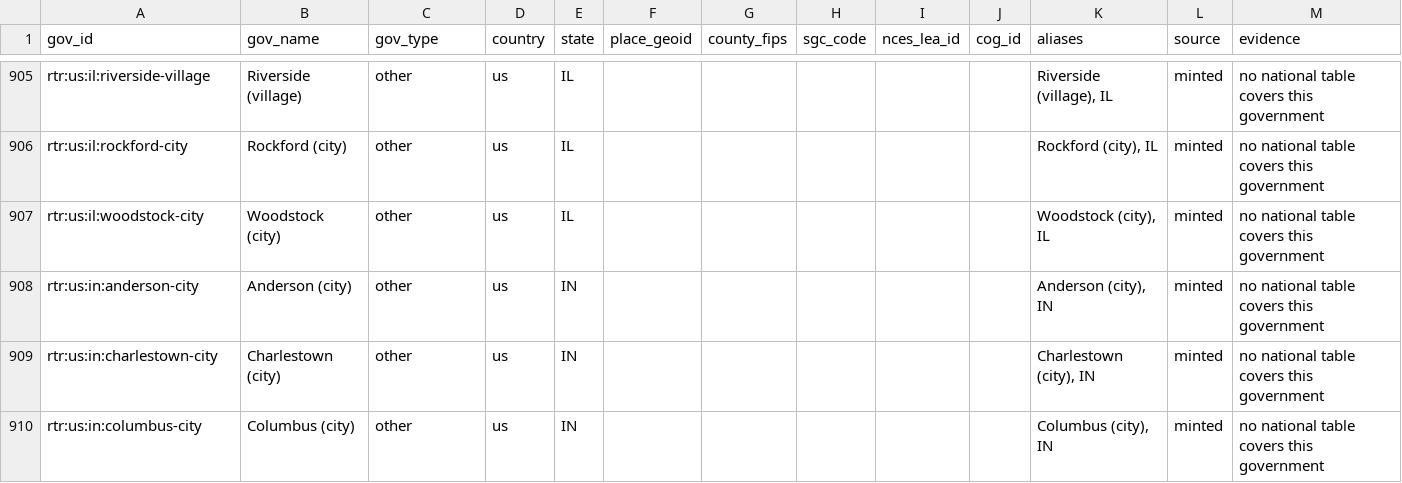
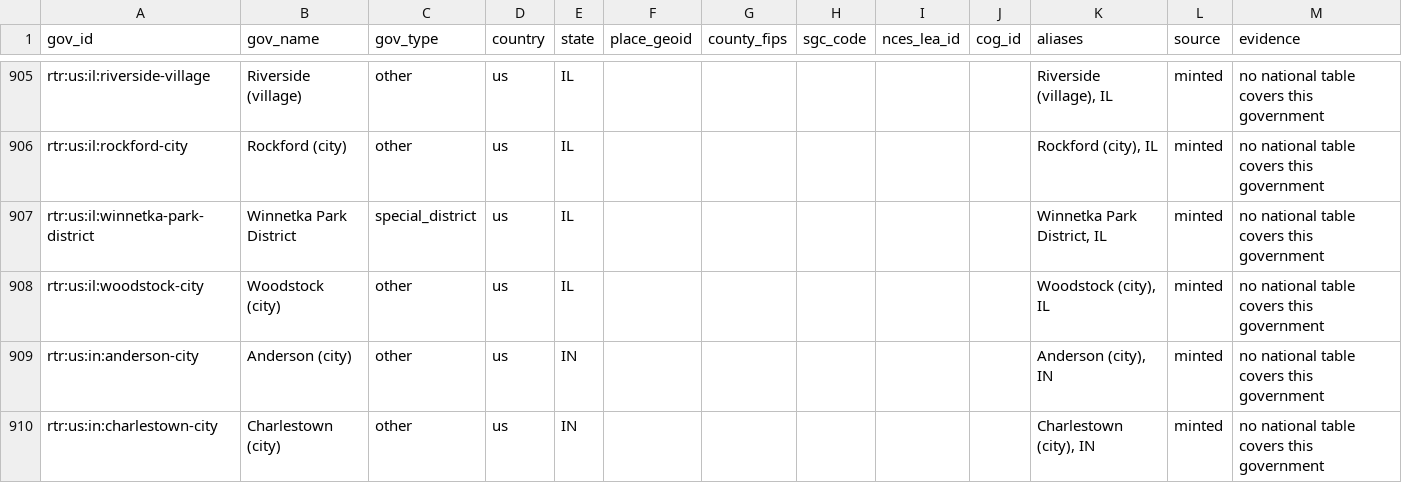
Before and after one commit to mroconnell/rtr-deeplink, a CSV file: app/utils/jurisdiction_data/governments.csv, drawn as a sheet; only a part is shown, gaps mark what is left out; the shorter side is filled out with more unchanged rows.

```diff
--- a/app/utils/jurisdiction_data/governments.csv
+++ b/app/utils/jurisdiction_data/governments.csv
@@ -906,2 +906,3 @@ rtr:us:il:riverside-village,Riverside (village),other,us,IL,,,,,,"Riverside (vil
 rtr:us:il:rockford-city,Rockford (city),other,us,IL,,,,,,"Rockford (city), IL",minted,no national table covers this government
+rtr:us:il:winnetka-park-district,Winnetka Park District,special_district,us,IL,,,,,,"Winnetka Park District, IL",minted,no national table covers this government
 rtr:us:il:woodstock-city,Woodstock (city),other,us,IL,,,,,,"Woodstock (city), IL",minted,no national table covers this government
```
